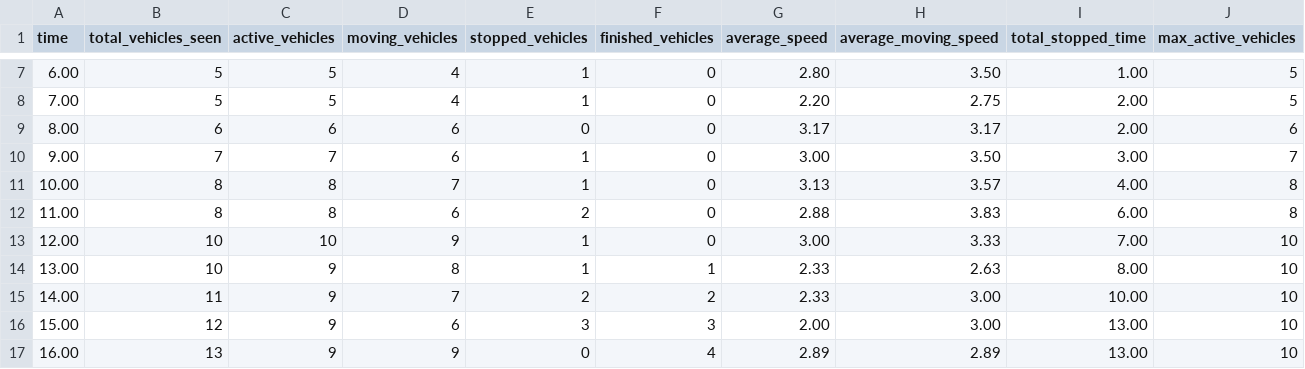
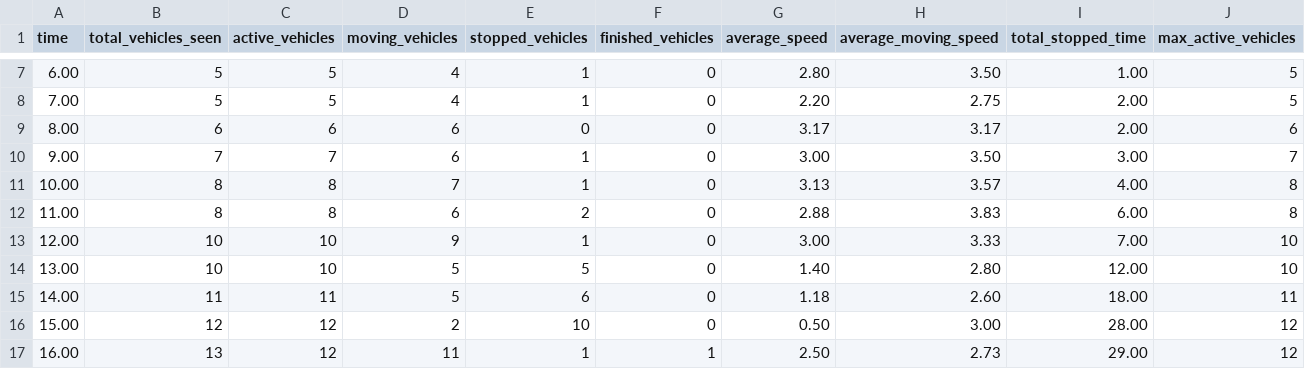
Before and after one commit to MultiRocka/City-Traffic-Simulator, a CSV file: simulation_timeline.csv, drawn as a sheet; only a part is shown, gaps mark what is left out; the diff covers the shown part only.

```diff
--- a/simulation_timeline.csv
+++ b/simulation_timeline.csv
@@ -13,5 +13,5 @@ time,total_vehicles_seen,active_vehicles,moving_vehicles,stopped_vehicles,finish
 12.00,10,10,9,1,0,3.00,3.33,7.00,10
-13.00,10,9,8,1,1,2.33,2.63,8.00,10
-14.00,11,9,7,2,2,2.33,3.00,10.00,10
-15.00,12,9,6,3,3,2.00,3.00,13.00,10
-16.00,13,9,9,0,4,2.89,2.89,13.00,10
+13.00,10,10,5,5,0,1.40,2.80,12.00,10
+14.00,11,11,5,6,0,1.18,2.60,18.00,11
+15.00,12,12,2,10,0,0.50,3.00,28.00,12
+16.00,13,12,11,1,1,2.50,2.73,29.00,12
```
Also changed, not shown: 170 edited cells elsewhere in this file, simulation_summary.csv, 9 other files.
